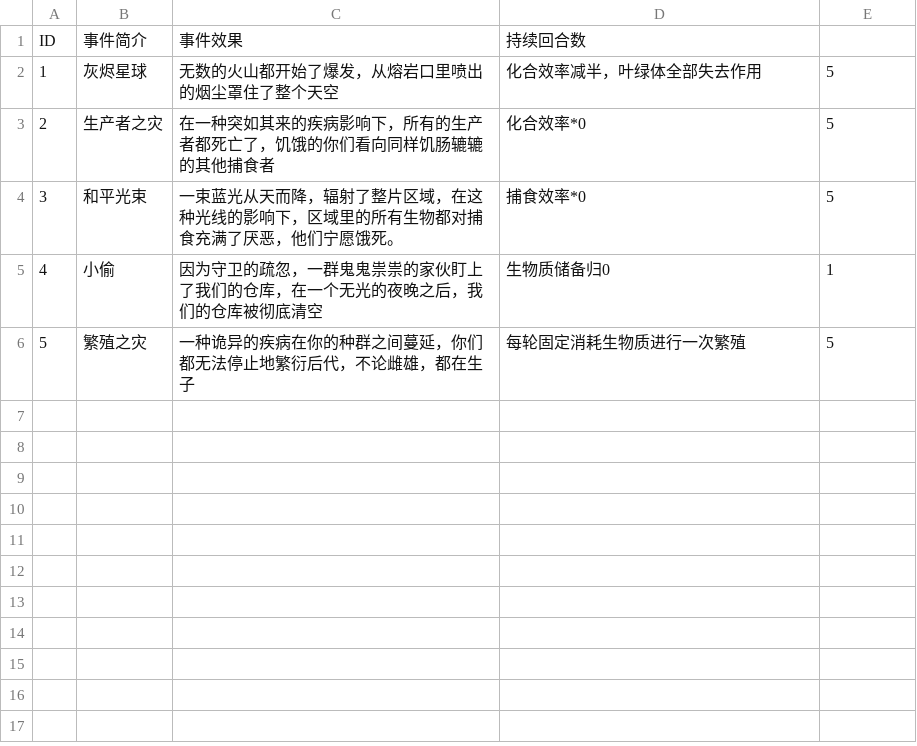
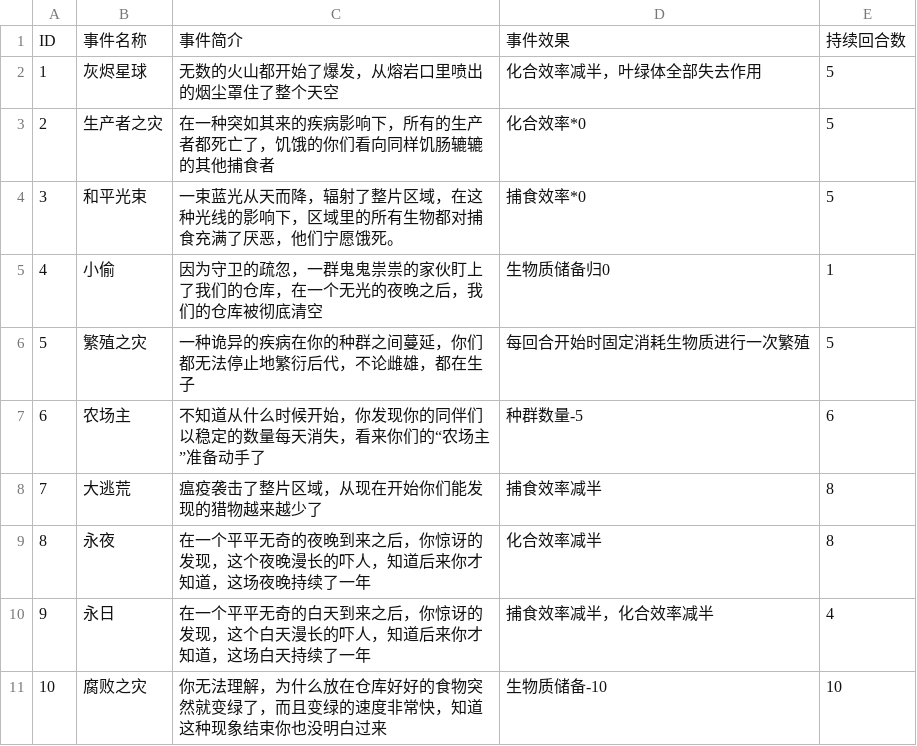
Before and after one commit to waibibabu2455/BOOOOOM, a CSV file: Assets/Resources/Database/Bad.csv, drawn as a sheet.

```diff
--- a/Assets/Resources/Database/Bad.csv
+++ b/Assets/Resources/Database/Bad.csv
@@ -1,2 +1,2 @@
-ID,事件简介,事件效果,持续回合数
+ID,事件名称,事件简介,事件效果,持续回合数
 1,灰烬星球,无数的火山都开始了爆发，从熔岩口里喷出的烟尘罩住了整个天空,化合效率减半，叶绿体全部失去作用,5
@@ -5,2 +5,7 @@ ID,事件简介,事件效果,持续回合数
 4,小偷,因为守卫的疏忽，一群鬼鬼祟祟的家伙盯上了我们的仓库，在一个无光的夜晚之后，我们的仓库被彻底清空,生物质储备归0,1
-5,繁殖之灾,一种诡异的疾病在你的种群之间蔓延，你们都无法停止地繁衍后代，不论雌雄，都在生子,每轮固定消耗生物质进行一次繁殖,5
+5,繁殖之灾,一种诡异的疾病在你的种群之间蔓延，你们都无法停止地繁衍后代，不论雌雄，都在生子,每回合开始时固定消耗生物质进行一次繁殖,5
+6,农场主,不知道从什么时候开始，你发现你的同伴们以稳定的数量每天消失，看来你们的“农场主”准备动手了,种群数量-5,6
+7,大逃荒,瘟疫袭击了整片区域，从现在开始你们能发现的猎物越来越少了,捕食效率减半,8
+8,永夜,在一个平平无奇的夜晚到来之后，你惊讶的发现，这个夜晚漫长的吓人，知道后来你才知道，这场夜晚持续了一年,化合效率减半,8
+9,永日,在一个平平无奇的白天到来之后，你惊讶的发现，这个白天漫长的吓人，知道后来你才知道，这场白天持续了一年,捕食效率减半，化合效率减半,4
+10,腐败之灾,你无法理解，为什么放在仓库好好的食物突然就变绿了，而且变绿的速度非常快，知道这种现象结束你也没明白过来,生物质储备-10,10
```
Also changed, not shown: Assets/Resources/Database/Good.csv, Assets/Resources/Database/Normal.csv, 18 other files.
